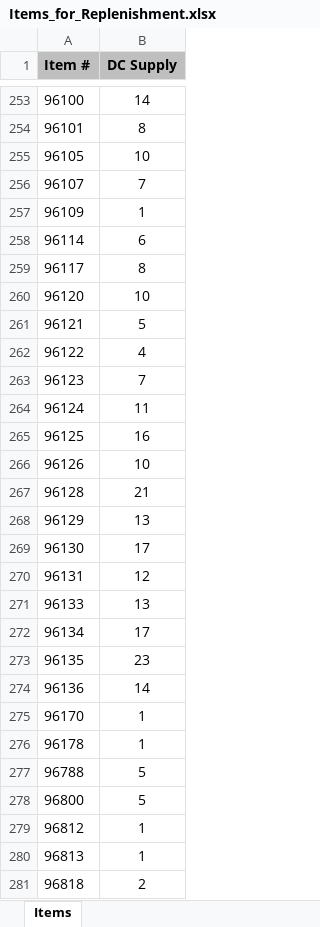
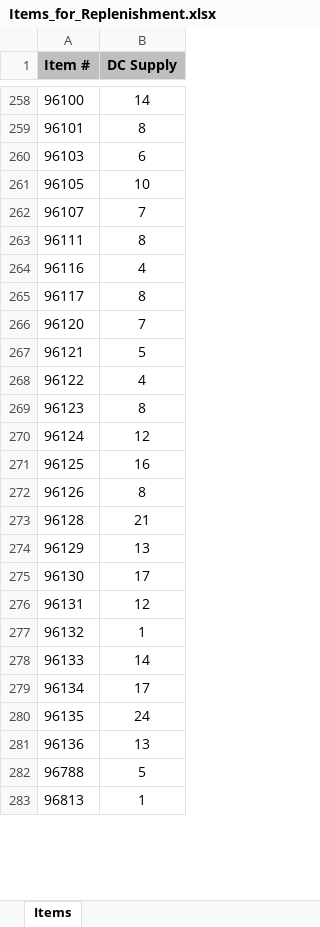
Before and after one commit to Earthboundco/weborder-ai, an Excel workbook: assets/Items_for_Replenishment.xlsx, sheet Items, drawn as a sheet; only a part is shown, gaps mark what is left out; values as stored, in another font and other column widths than the file's, no borders; removed rows and columns are numbered as before the commit, all else as after; the diff covers the shown part only; the diff names each change by its address in the sheet, - before the commit and + after, or states it on an @@ line.

```diff
--- a/assets/Items_for_Replenishment.xlsx (sheet Items)
+++ b/assets/Items_for_Replenishment.xlsx (sheet Items)
+row 260: 96103 | 6
-row 257: 96109 | 1
-row 258: 96114 | 6
+row 263: 96111 | 8
+row 264: 96116 | 4
-B266 (DC Supply): 10
+B266 (DC Supply): 7
-B269 (DC Supply): 7
+B269 (DC Supply): 8
-B270 (DC Supply): 11
+B270 (DC Supply): 12
-B272 (DC Supply): 10
+B272 (DC Supply): 8
+row 277: 96132 | 1
-B278 (DC Supply): 13
+B278 (DC Supply): 14
-B280 (DC Supply): 23
+B280 (DC Supply): 24
-B281 (DC Supply): 14
+B281 (DC Supply): 13
-row 275: 96170 | 1
-row 276: 96178 | 1
-row 278: 96800 | 5
-row 279: 96812 | 1
-row 281: 96818 | 2
```
Also changed, not shown: 65 added rows, 59 removed rows and 375 edited cells elsewhere in this sheet, assets/DCS_Pattern.xlsx, assets/DPS_Code_allocation_table.xlsx, 7 other files.
